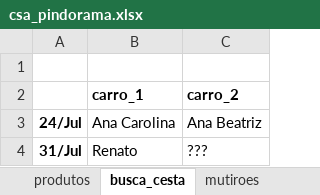
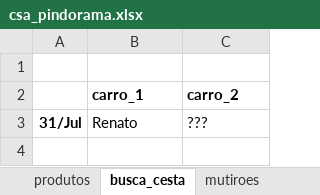
Before and after one commit to renato-favarin/web_app_CSA, an Excel workbook: data/csa_pindorama.xlsx, sheet busca_cesta, drawn as a sheet; values as stored, in another font and other column widths than the file's, no borders; the diff names each change by its address in the sheet, - before the commit and + after, or states it on an @@ line.

```diff
--- a/data/csa_pindorama.xlsx (sheet busca_cesta)
+++ b/data/csa_pindorama.xlsx (sheet busca_cesta)
-row 3: 24/Jul | Ana Carolina | Ana Beatriz
```
Also changed, not shown: sheet hist_cestas, sheet produtos.
